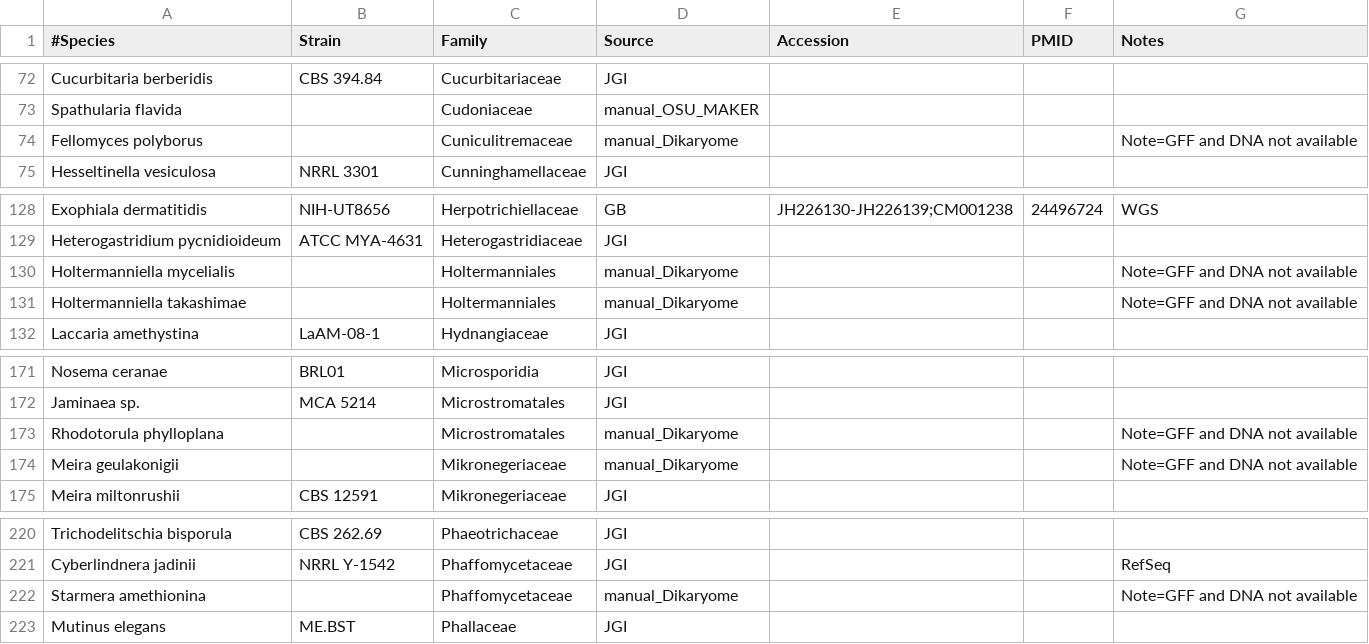
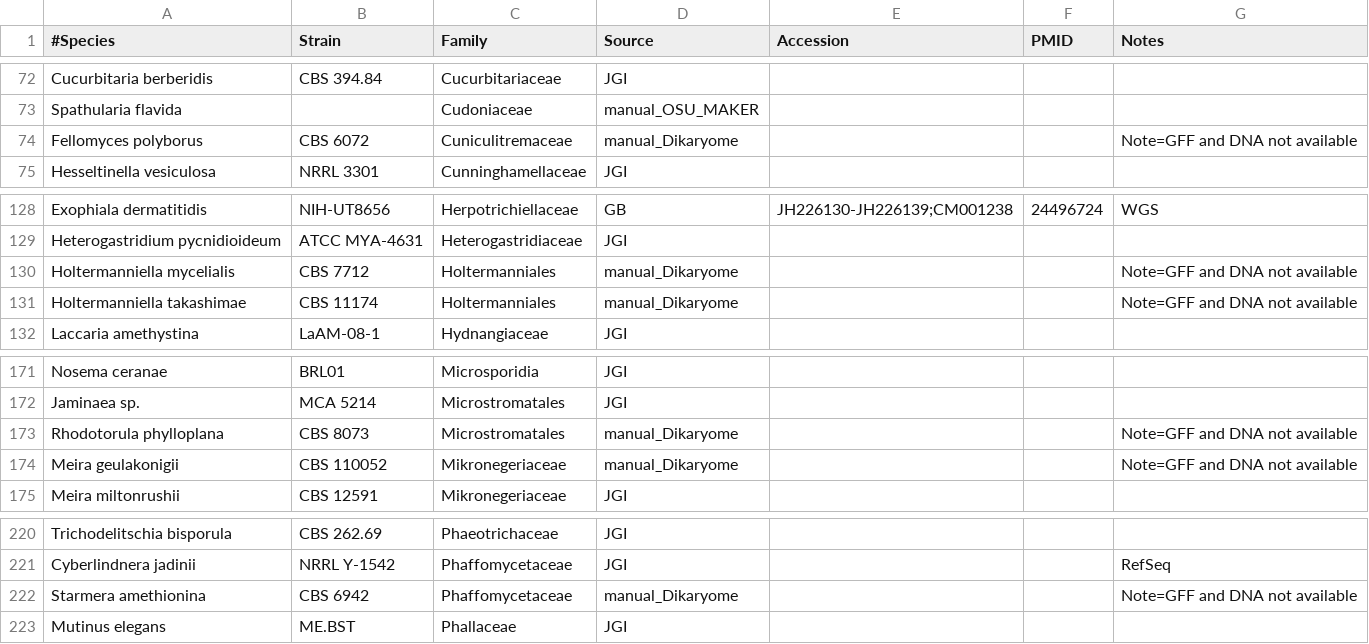
Before and after one commit to sjmondo/genomes, a CSV file: lib/organisms.csv, drawn as a sheet; only a part is shown, gaps mark what is left out.

Commit message:
added strain designation from Toni for Dikaryome genomes

```diff
--- a/lib/organisms.csv
+++ b/lib/organisms.csv
@@ -73,3 +73,3 @@
 "Spathularia flavida",,Cudoniaceae,manual_OSU_MAKER,,,
-"Fellomyces polyborus",,Cuniculitremaceae,manual_Dikaryome,,,"Note=GFF and DNA not available"
+"Fellomyces polyborus","CBS 6072",Cuniculitremaceae,manual_Dikaryome,,,"Note=GFF and DNA not available"
 "Hesseltinella vesiculosa","NRRL 3301",Cunninghamellaceae,JGI,,,
@@ -129,4 +129,4 @@
 "Heterogastridium pycnidioideum","ATCC MYA-4631",Heterogastridiaceae,JGI,,,
-"Holtermanniella mycelialis",,Holtermanniales,manual_Dikaryome,,,"Note=GFF and DNA not available"
-"Holtermanniella takashimae",,Holtermanniales,manual_Dikaryome,,,"Note=GFF and DNA not available"
+"Holtermanniella mycelialis","CBS 7712",Holtermanniales,manual_Dikaryome,,,"Note=GFF and DNA not available"
+"Holtermanniella takashimae","CBS 11174",Holtermanniales,manual_Dikaryome,,,"Note=GFF and DNA not available"
 "Laccaria amethystina",LaAM-08-1,Hydnangiaceae,JGI,,,
@@ -172,4 +172,4 @@
 "Jaminaea sp.","MCA 5214",Microstromatales,JGI,,,
-"Rhodotorula phylloplana",,Microstromatales,manual_Dikaryome,,,"Note=GFF and DNA not available"
-"Meira geulakonigii",,Mikronegeriaceae,manual_Dikaryome,,,"Note=GFF and DNA not available"
+"Rhodotorula phylloplana","CBS 8073",Microstromatales,manual_Dikaryome,,,"Note=GFF and DNA not available"
+"Meira geulakonigii","CBS 110052",Mikronegeriaceae,manual_Dikaryome,,,"Note=GFF and DNA not available"
 "Meira miltonrushii","CBS 12591",Mikronegeriaceae,JGI,,,
@@ -221,3 +221,3 @@
 "Cyberlindnera jadinii","NRRL Y-1542",Phaffomycetaceae,JGI,,,RefSeq
-"Starmera amethionina",,Phaffomycetaceae,manual_Dikaryome,,,"Note=GFF and DNA not available"
+"Starmera amethionina","CBS 6942",Phaffomycetaceae,manual_Dikaryome,,,"Note=GFF and DNA not available"
 "Mutinus elegans",ME.BST,Phallaceae,JGI,,,
```
